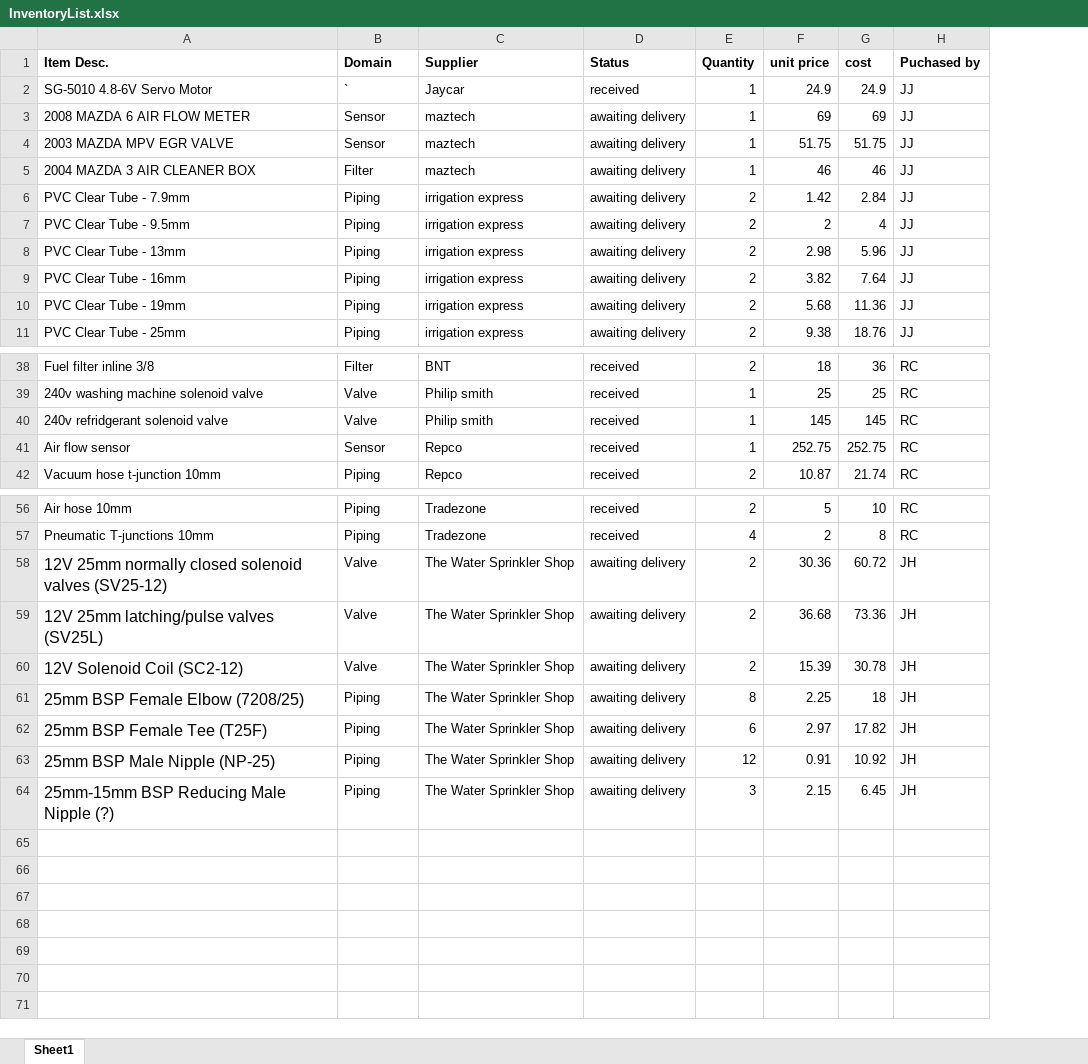
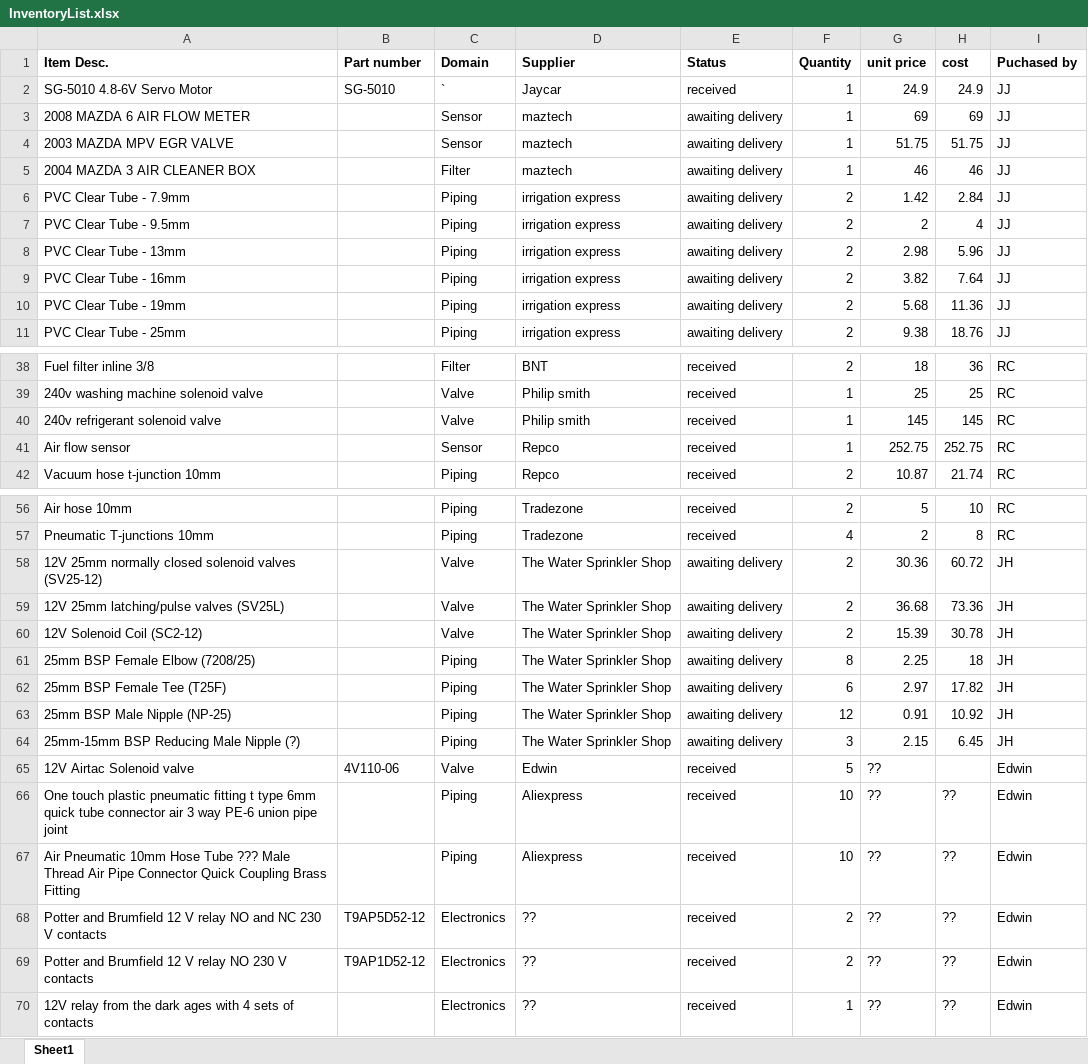
Before and after one commit to hammockman/breather, an Excel workbook: Design/Prototypes/InventoryList.xlsx, sheet Sheet1, drawn as a sheet; only a part is shown, gaps mark what is left out; values as stored, in another font and other column widths than the file's, no borders; the diff names each change by its address in the sheet, - before the commit and + after, or states it on an @@ line.

Commit message:
Updated inventory and a couple of websites about MAF sensor.

```diff
--- a/Design/Prototypes/InventoryList.xlsx (sheet Sheet1)
+++ b/Design/Prototypes/InventoryList.xlsx (sheet Sheet1)
+column B (Part number), row 2: SG-5010
-A40 (Item Desc.): 240v refridgerant solenoid valve
+A40 (Item Desc.): 240v refrigerant solenoid valve
@@ A58:A64 text size: smaller @@
+row 65: 12V Airtac Solenoid valve | 4V110-06 | Valve | Edwin | received | 5 | ?? |  | Edwin
+row 66: One touch plastic pneumatic fitting t type 6mm quick tube connector air 3 way PE-6 union pipe joint |  | Piping | Aliexpress | received | 10 | ?? | ?? | Edwin
+row 67: Air Pneumatic 10mm Hose Tube ??? Male Thread Air Pipe Connector Quick Coupling Brass Fitting |  | Piping | Aliexpress | received | 10 | ?? | ?? | Edwin
+row 68: Potter and Brumfield 12 V relay NO and NC 230 V contacts | T9AP5D52-12 | Electronics | ?? | received | 2 | ?? | ?? | Edwin
+row 69: Potter and Brumfield 12 V relay NO 230 V contacts | T9AP1D52-12 | Electronics | ?? | received | 2 | ?? | ?? | Edwin
+row 70: 12V relay from the dark ages with 4 sets of contacts |  | Electronics | ?? | received | 1 | ?? | ?? | Edwin
```
Also changed, not shown: formulas that keep their value, 47 other files.
